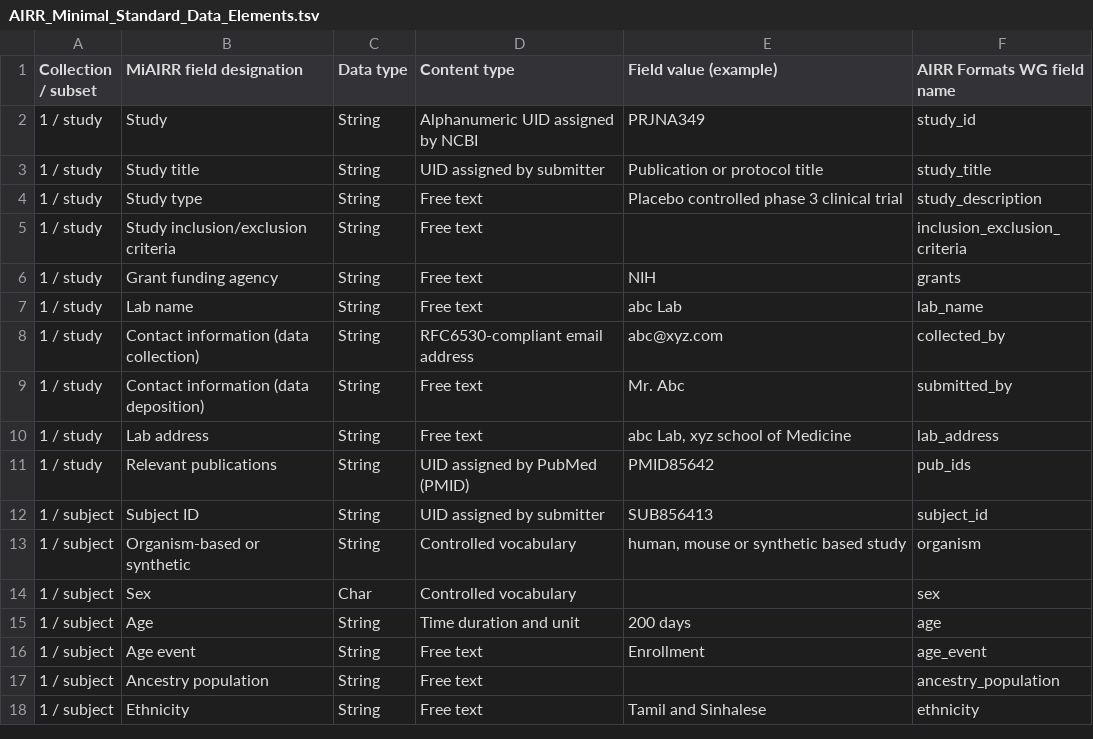
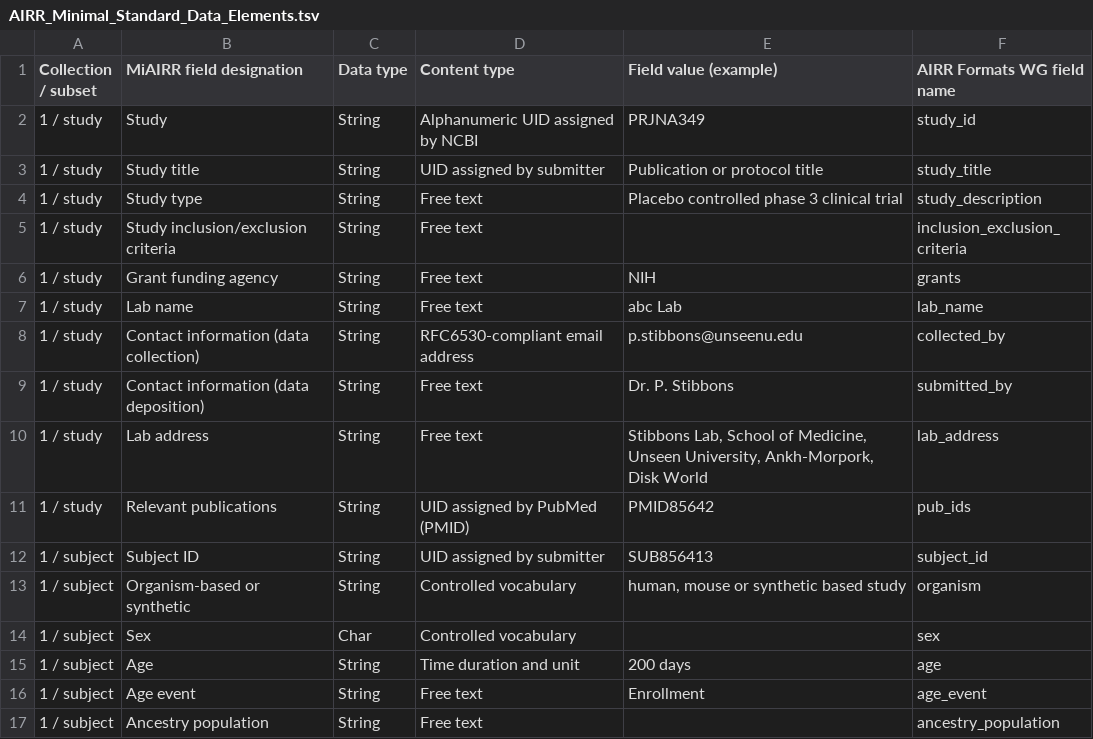
Before and after one commit to airr-community/airr-standards, a TSV file: AIRR_Minimal_Standard_Data_Elements.tsv, drawn as a sheet; only a part is shown; the shorter side is filled out with more unchanged rows.

Commit message:
Modify table to allow parsing by GitHub

```diff
--- a/AIRR_Minimal_Standard_Data_Elements.tsv
+++ b/AIRR_Minimal_Standard_Data_Elements.tsv
@@ -7,5 +7,5 @@ Collection / subset	MiAIRR field designation	Data type	Content type	Field value
 1 / study	Lab name	String	Free text	abc Lab	lab_name
-1 / study	Contact information (data collection)	String	RFC6530-compliant email address	abc@xyz.com	collected_by
-1 / study	Contact information (data deposition)	String	Free text	Mr. Abc	submitted_by
-1 / study	Lab address	String	Free text	abc Lab, xyz school of Medicine	lab_address
+1 / study	Contact information (data collection)	String	RFC6530-compliant email address	p.stibbons@unseenu.edu	collected_by
+1 / study	Contact information (data deposition)	String	Free text	Dr. P. Stibbons	submitted_by
+1 / study	Lab address	String	Free text	Stibbons Lab, School of Medicine, Unseen University, Ankh-Morpork, Disk World	lab_address
 1 / study	Relevant publications	String	UID assigned by PubMed (PMID)	PMID85642	pub_ids
```
